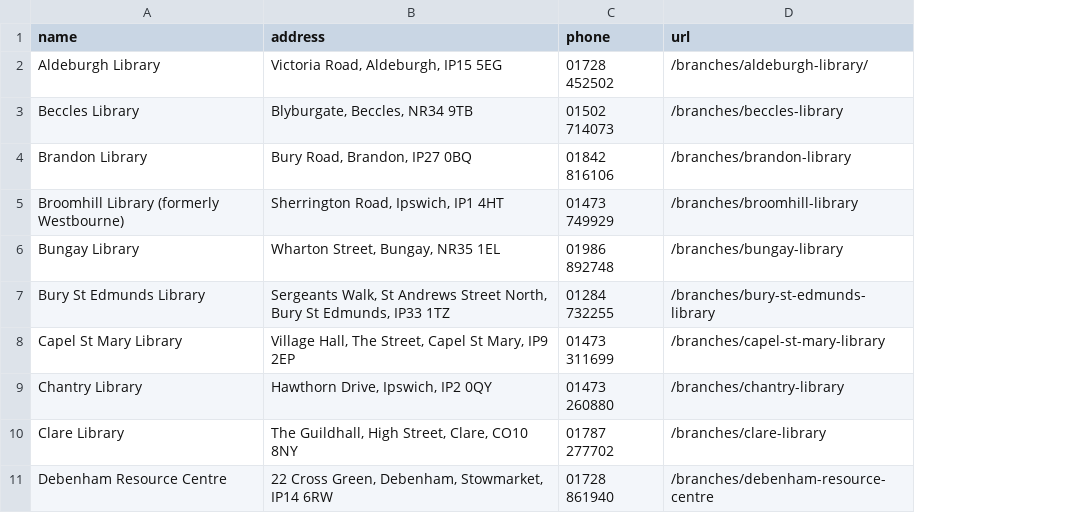
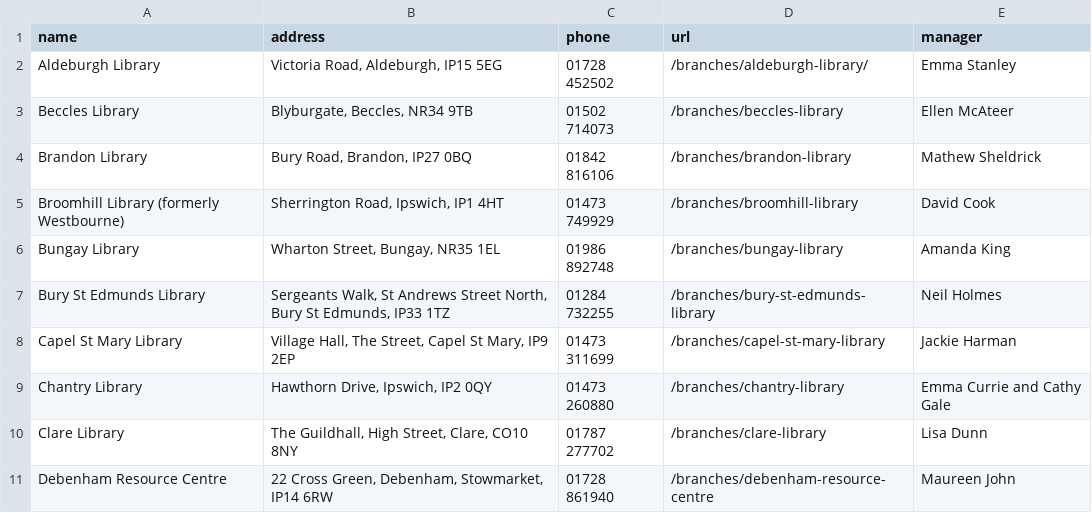
Before and after one commit to vestalux/sljekyll, a CSV file: _data/branches.csv, drawn as a sheet; only a part is shown; the diff names each change by its address in the sheet, - before the commit and + after, or states it on an @@ line.

Commit message:
add manager info in branches.csv

```diff
--- a/_data/branches.csv
+++ b/_data/branches.csv
+column E (manager), rows 2-11: Emma Stanley | Ellen McAteer | Mathew Sheldrick | David Cook | Amanda King | Neil Holmes | Jackie Harman | Emma Currie and Cathy Gale | Lisa Dunn | Maureen John
```
Also changed, not shown: 1 other file.
